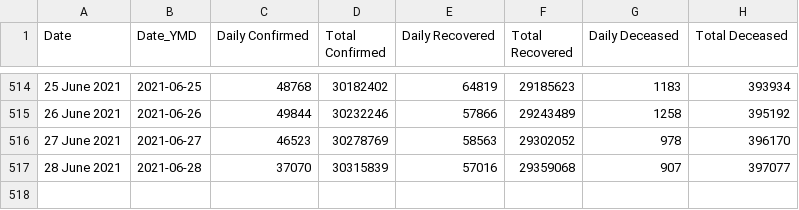
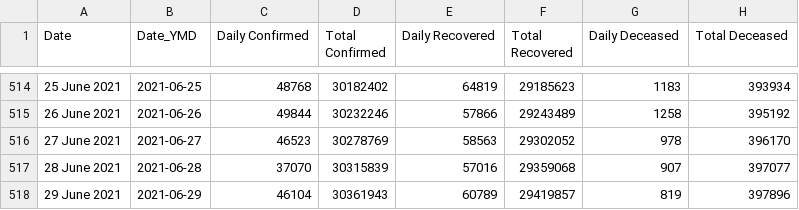
Before and after one commit to arya46/Covid-19-EDA, a CSV file: data/cases_ts.csv, drawn as a sheet; only a part is shown, gaps mark what is left out.

```diff
--- a/data/cases_ts.csv
+++ b/data/cases_ts.csv
@@ -517 +517,2 @@ Date,Date_YMD,Daily Confirmed,Total Confirmed,Daily Recovered,Total Recovered,Da
 28 June 2021,2021-06-28,37070,30315839,57016,29359068,907,397077
+29 June 2021,2021-06-29,46104,30361943,60789,29419857,819,397896
```
Also changed, not shown: data/covidIN_districtwise_current.csv, data/covidIN_state_wise.csv, 3 other files.
